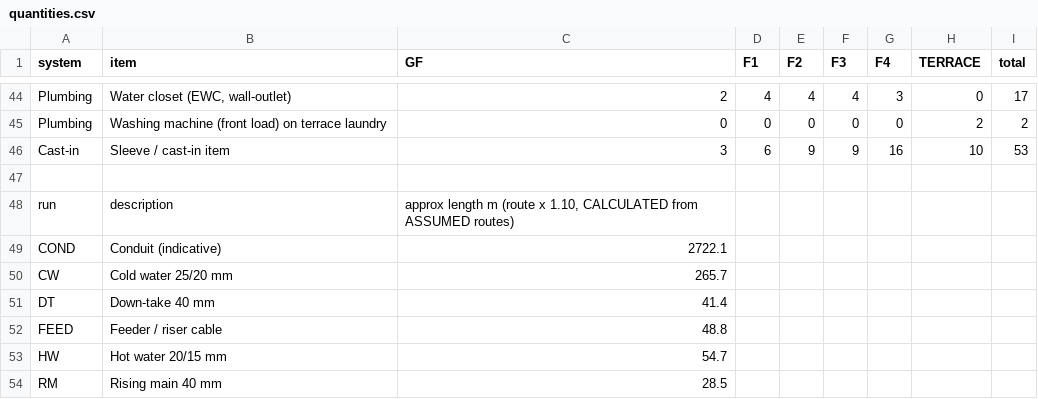
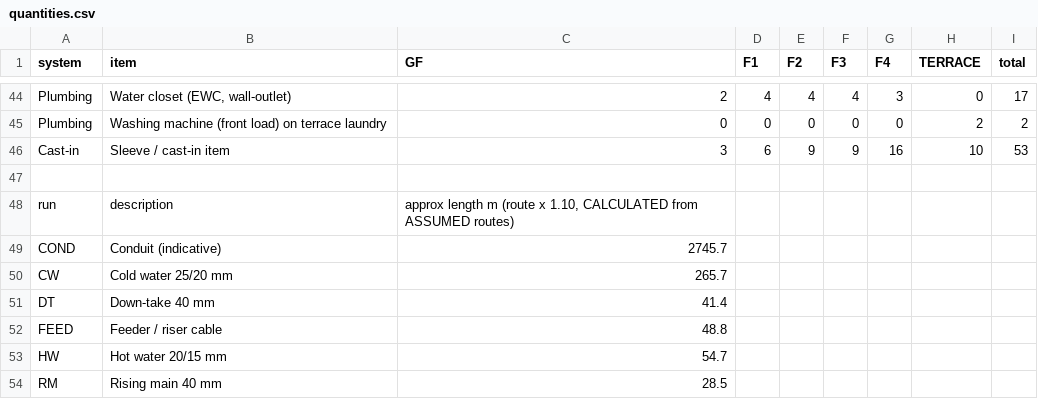
Before and after one commit to gangwalsanchit1/Dummy, a CSV file: docs/schedules/quantities.csv, drawn as a sheet; only a part is shown, gaps mark what is left out.

```diff
--- a/docs/schedules/quantities.csv
+++ b/docs/schedules/quantities.csv
@@ -48,3 +48,3 @@ Cast-in,Sleeve / cast-in item,3,6,9,9,16,10,53
 run,description,"approx length m (route x 1.10, CALCULATED from ASSUMED routes)"
-COND,Conduit (indicative),2722.1
+COND,Conduit (indicative),2745.7
 CW,Cold water 25/20 mm,265.7
```
Also changed, not shown: docs/schedules/points_schedule.csv, 15 other files.
